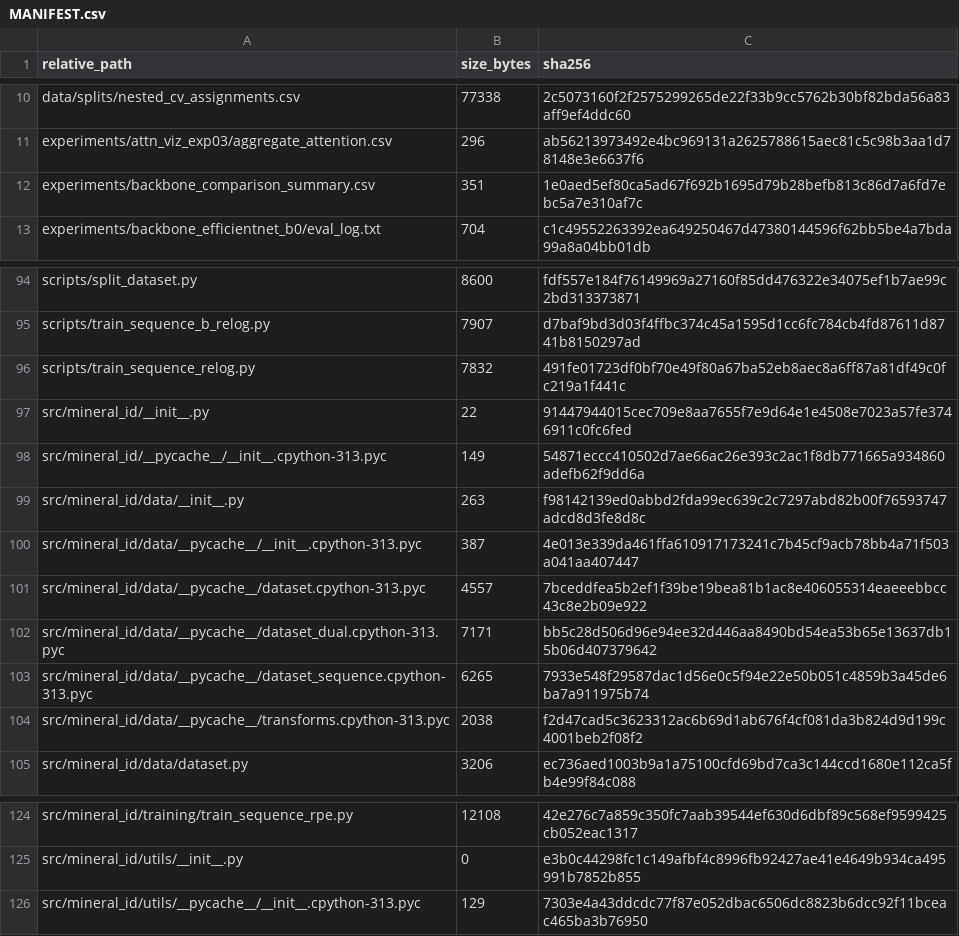
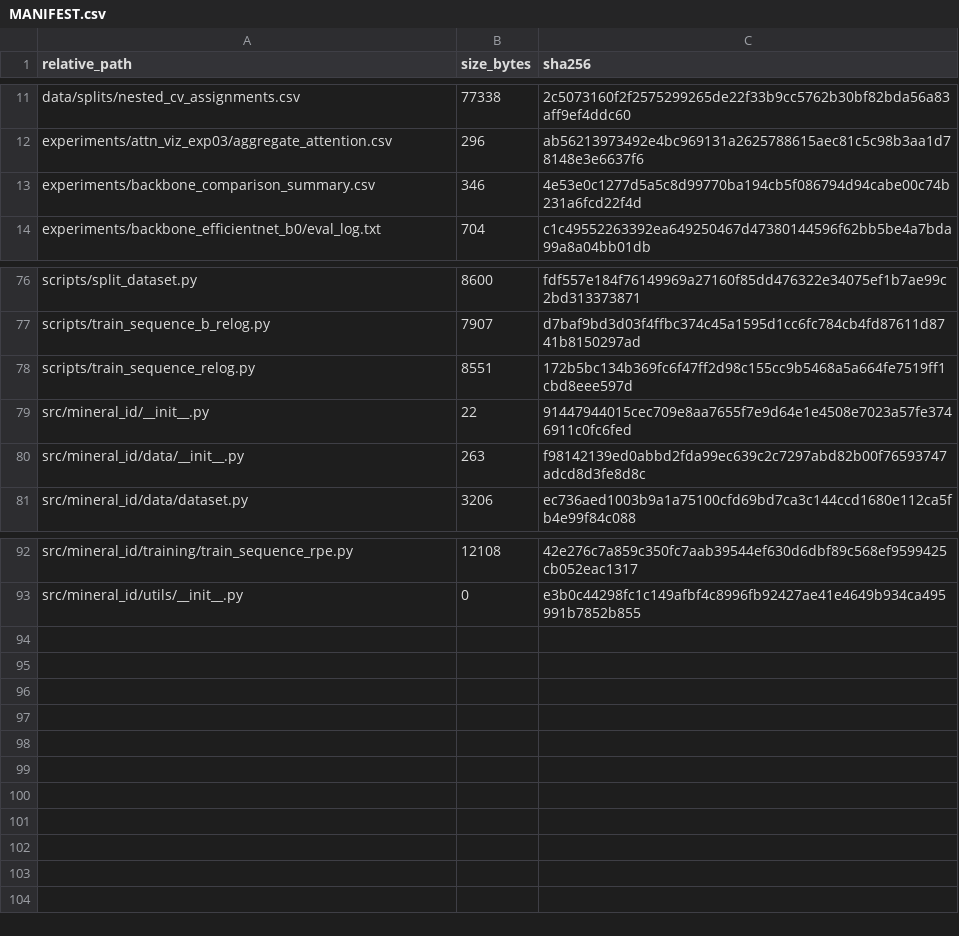
Before and after one commit to Butters9527/polarized-thin-section-benchmark, a CSV file: MANIFEST.csv, drawn as a sheet; only a part is shown, gaps mark what is left out; the diff covers the shown part only.

```diff
--- a/MANIFEST.csv
+++ b/MANIFEST.csv
@@ -11,3 +12,3 @@ data/splits/nested_cv_assignments.csv,77338,2c5073160f2f2575299265de22f33b9cc576
 experiments/attn_viz_exp03/aggregate_attention.csv,296,ab56213973492e4bc969131a2625788615aec81c5c98b3aa1d78148e3e6637f6
-experiments/backbone_comparison_summary.csv,351,1e0aed5ef80ca5ad67f692b1695d79b28befb813c86d7a6fd7ebc5a7e310af7c
+experiments/backbone_comparison_summary.csv,346,4e53e0c1277d5a5c8d99770ba194cb5f086794d94cabe00c74b231a6fcd22f4d
 experiments/backbone_efficientnet_b0/eval_log.txt,704,c1c49552263392ea649250467d47380144596f62bb5be4a7bda99a8a04bb01db
@@ -95,11 +77,5 @@ scripts/split_dataset.py,8600,fdf557e184f76149969a27160f85dd476322e34075ef1b7ae9
 scripts/train_sequence_b_relog.py,7907,d7baf9bd3d03f4ffbc374c45a1595d1cc6fc784cb4fd87611d8741b8150297ad
-scripts/train_sequence_relog.py,7832,491fe01723df0bf70e49f80a67ba52eb8aec8a6ff87a81df49c0fc219a1f441c
+scripts/train_sequence_relog.py,8551,172b5bc134b369fc6f47ff2d98c155cc9b5468a5a664fe7519ff1cbd8eee597d
 src/mineral_id/__init__.py,22,91447944015cec709e8aa7655f7e9d64e1e4508e7023a57fe3746911c0fc6fed
-src/mineral_id/__pycache__/__init__.cpython-313.pyc,149,54871eccc410502d7ae66ac26e393c2ac1f8db771665a934860adefb62f9dd6a
 src/mineral_id/data/__init__.py,263,f98142139ed0abbd2fda99ec639c2c7297abd82b00f76593747adcd8d3fe8d8c
-src/mineral_id/data/__pycache__/__init__.cpython-313.pyc,387,4e013e339da461ffa610917173241c7b45cf9acb78bb4a71f503a041aa407447
-src/mineral_id/data/__pycache__/dataset.cpython-313.pyc,4557,7bceddfea5b2ef1f39be19bea81b1ac8e406055314eaeeebbcc43c8e2b09e922
-src/mineral_id/data/__pycache__/dataset_dual.cpython-313.pyc,7171,bb5c28d506d96e94ee32d446aa8490bd54ea53b65e13637db15b06d407379642
-src/mineral_id/data/__pycache__/dataset_sequence.cpython-313.pyc,6265,7933e548f29587dac1d56e0c5f94e22e50b051c4859b3a45de6ba7a911975b74
-src/mineral_id/data/__pycache__/transforms.cpython-313.pyc,2038,f2d47cad5c3623312ac6b69d1ab676f4cf081da3b824d9d199c4001beb2f08f2
 src/mineral_id/data/dataset.py,3206,ec736aed1003b9a1a75100cfd69bd7ca3c144ccd1680e112ca5fb4e99f84c088
@@ -125,2 +93 @@ src/mineral_id/training/train_sequence_rpe.py,12108,42e276c7a859c350fc7aab39544e
 src/mineral_id/utils/__init__.py,0,e3b0c44298fc1c149afbf4c8996fb92427ae41e4649b934ca495991b7852b855
-src/mineral_id/utils/__pycache__/__init__.cpython-313.pyc,129,7303e4a43ddcdc77f87e052dbac6506dc8823b6dcc92f11bceac465ba3b76950
```
Also changed, not shown: 3 added rows, 29 removed rows and 10 edited cells elsewhere in this file, 10 other files.
